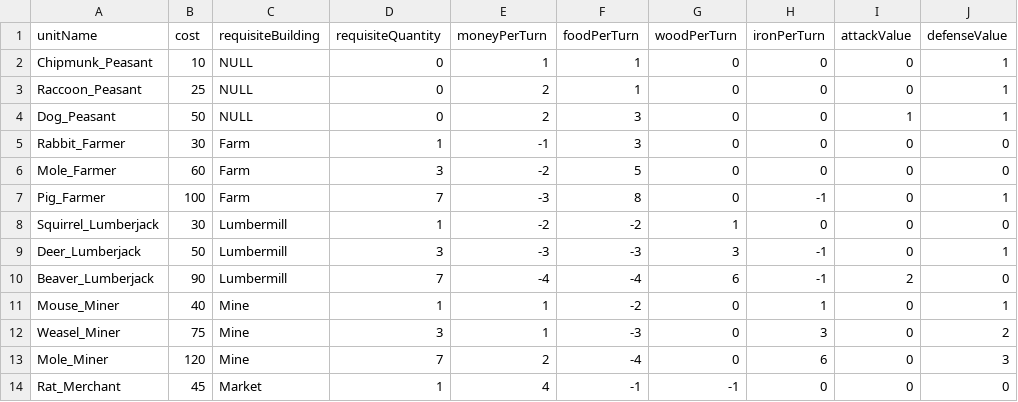
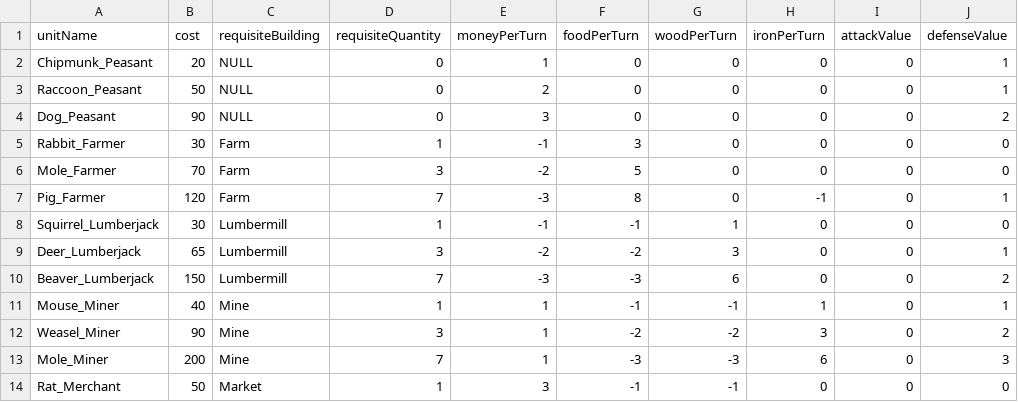
Before and after one commit to Globalgig/feudalBot, a CSV file: feudalBotUnits.csv, drawn as a sheet; only a part is shown; the diff covers the shown part only; the diff names each change by its address in the sheet, - before the commit and + after, or states it on an @@ line.

Commit message:
scaling difficulty on expand; unit numbers recalculated

```diff
--- a/feudalBotUnits.csv
+++ b/feudalBotUnits.csv
-B2 (cost): 10
+B2 (cost): 20
-F2:F3 (foodPerTurn): 1
+F2:F3 (foodPerTurn): 0
-B3 (cost): 25
+B3 (cost): 50
-B4 (cost): 50
+B4 (cost): 90
-E4 (moneyPerTurn): 2
+E4 (moneyPerTurn): 3
-F4 (foodPerTurn): 3
+F4 (foodPerTurn): 0
-I4 (attackValue): 1
+I4 (attackValue): 0
-J4 (defenseValue): 1
+J4 (defenseValue): 2
-B6 (cost): 60
+B6 (cost): 70
-B7 (cost): 100
+B7 (cost): 120
-E8 (moneyPerTurn): -2
+E8 (moneyPerTurn): -1
-F8 (foodPerTurn): -2
+F8 (foodPerTurn): -1
-B9 (cost): 50
+B9 (cost): 65
-E9 (moneyPerTurn): -3
+E9 (moneyPerTurn): -2
-F9 (foodPerTurn): -3
+F9 (foodPerTurn): -2
-H9:H10 (ironPerTurn): -1
+H9:H10 (ironPerTurn): 0
-B10 (cost): 90
+B10 (cost): 150
-E10 (moneyPerTurn): -4
+E10 (moneyPerTurn): -3
-F10 (foodPerTurn): -4
+F10 (foodPerTurn): -3
-I10 (attackValue): 2
+I10 (attackValue): 0
-J10 (defenseValue): 0
+J10 (defenseValue): 2
-F11 (foodPerTurn): -2
+F11 (foodPerTurn): -1
-G11 (woodPerTurn): 0
+G11 (woodPerTurn): -1
-B12 (cost): 75
+B12 (cost): 90
-F12 (foodPerTurn): -3
+F12 (foodPerTurn): -2
-G12 (woodPerTurn): 0
+G12 (woodPerTurn): -2
-B13 (cost): 120
+B13 (cost): 200
-E13 (moneyPerTurn): 2
+E13 (moneyPerTurn): 1
-F13 (foodPerTurn): -4
+F13 (foodPerTurn): -3
-G13 (woodPerTurn): 0
+G13 (woodPerTurn): -3
-B14 (cost): 45
+B14 (cost): 50
-E14 (moneyPerTurn): 4
+E14 (moneyPerTurn): 3
```
Also changed, not shown: 20 edited cells elsewhere in this file, 4 other files.
